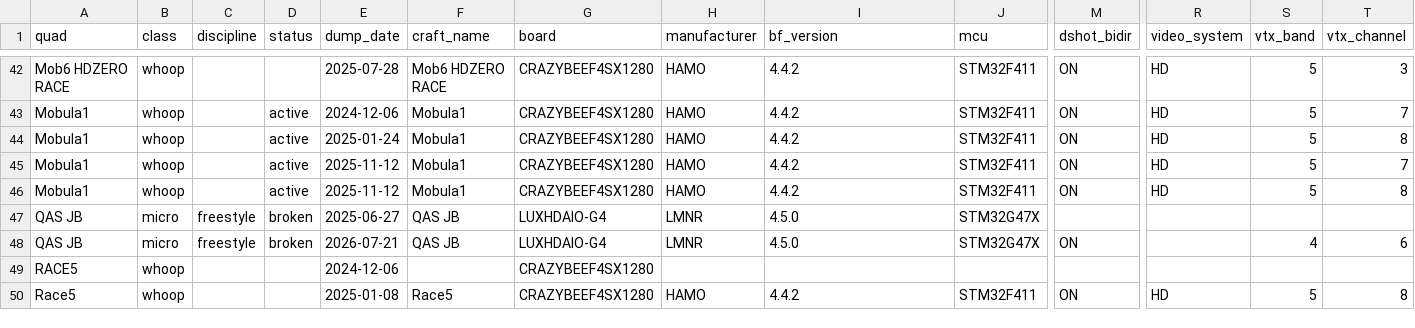
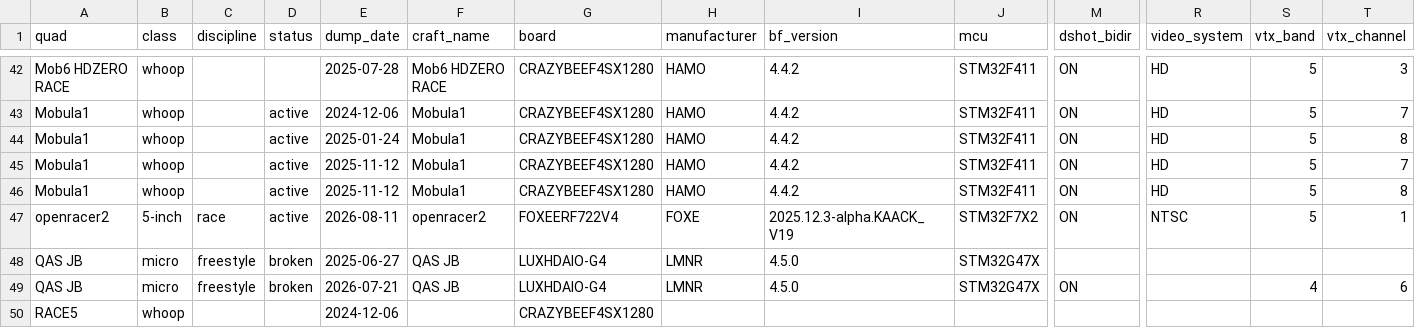
Before and after one commit to irom77/fpv_cli_dumps, a CSV file: fpv_quads.csv, drawn as a sheet; only a part is shown, gaps mark what is left out; the shorter side is filled out with more unchanged rows; rows hold the shown columns only; the diff names each change by its address in the sheet, - before the commit and + after, or states it on an @@ line.

```diff
--- a/fpv_quads.csv
+++ b/fpv_quads.csv
+row 47: openracer2 | 5-inch | race | active | 2026-08-11 | openracer2 | FOXEERF722V4 | FOXE | 2025.12.3-alpha.KAACK_V19 | STM32F7X2 | ON | NTSC | 5 | 1
```
Also changed, not shown: fpv_quads_latest.csv, hardware.csv, 3 other files.
